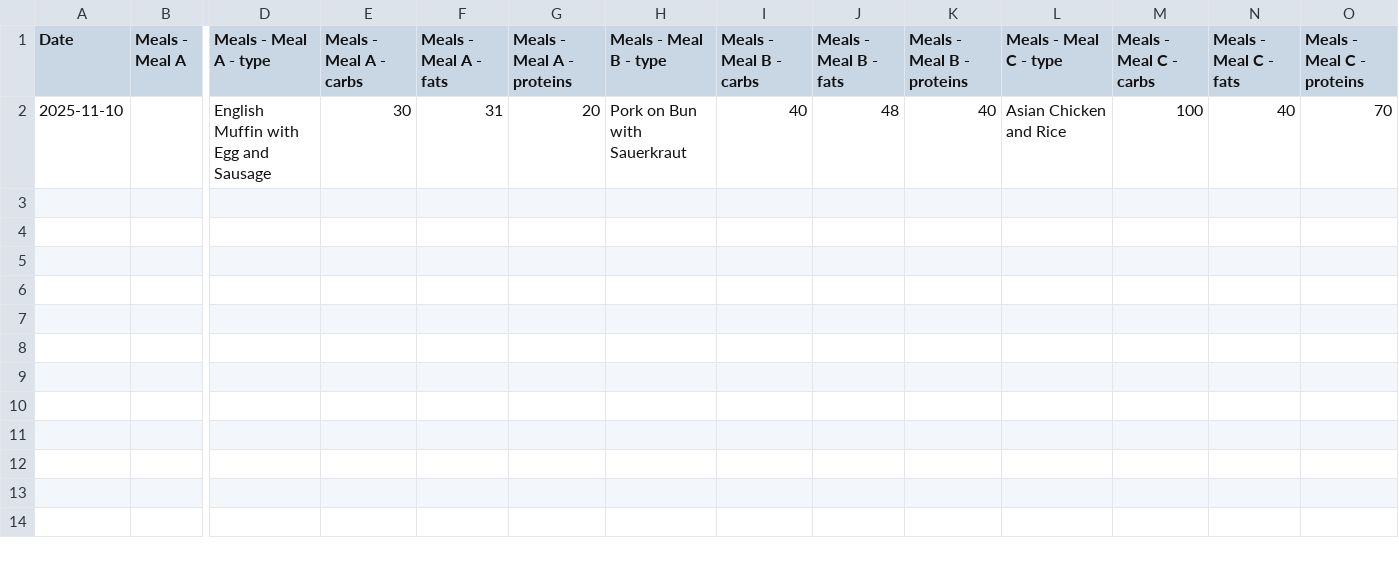
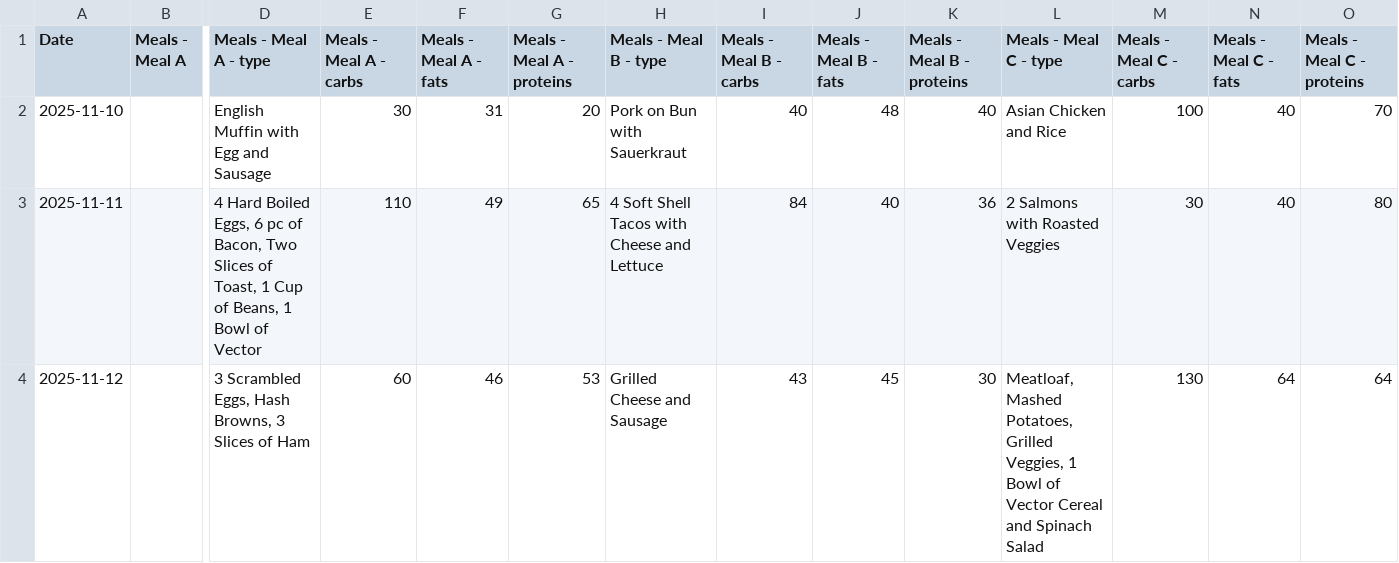
Before and after one commit to l2mcgrat/personal_data_tracking, a CSV file: data/Eating.csv, drawn as a sheet; only a part is shown, gaps mark what is left out; rows hold the shown columns only; the diff names each change by its address in the sheet, - before the commit and + after, or states it on an @@ line.

```diff
--- a/data/Eating.csv
+++ b/data/Eating.csv
+row 3: 2025-11-11 |  | 4 Hard Boiled Eggs, 6 pc of Bacon, Two Slices of Toast, 1 Cup of Beans, 1 Bowl of Vector | 110 | 49 | 65 | 4 Soft Shell Tacos with Cheese and Lettuce | 84 | 40 | 36 | 2 Salmons with Roasted Veggies | 30 | 40 | 80
+row 4: 2025-11-12 |  | 3 Scrambled Eggs, Hash Browns, 3 Slices of Ham | 60 | 46 | 53 | Grilled Cheese and Sausage | 43 | 45 | 30 | Meatloaf, Mashed Potatoes, Grilled Veggies, 1 Bowl of Vector Cereal and Spinach Salad | 130 | 64 | 64
```
Also changed, not shown: data/Coding Projects.csv, data/Media.csv, 18 other files.
